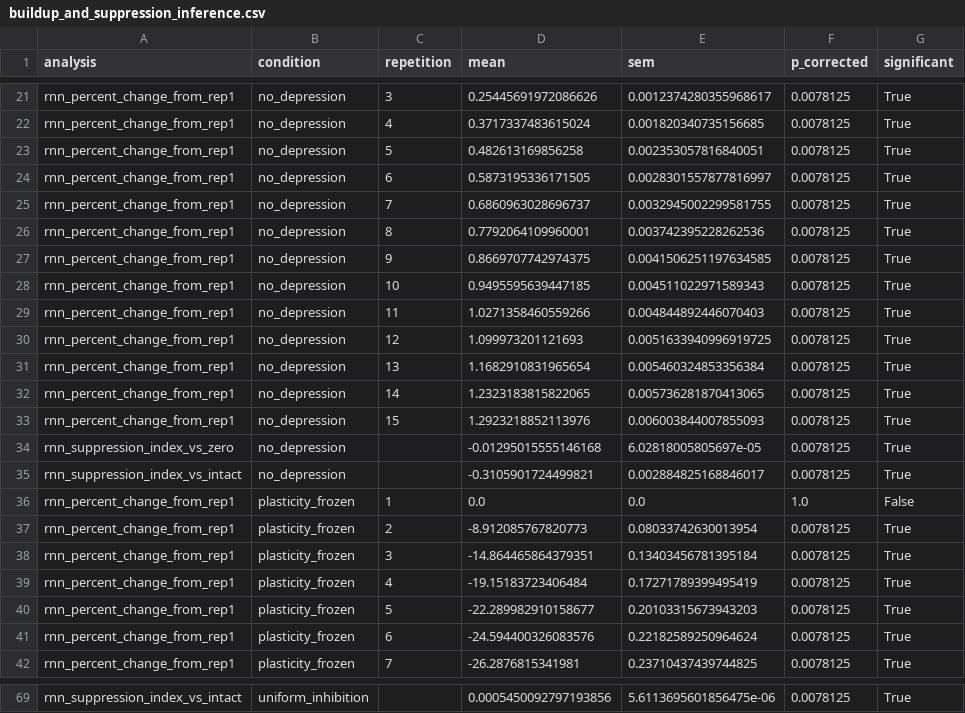
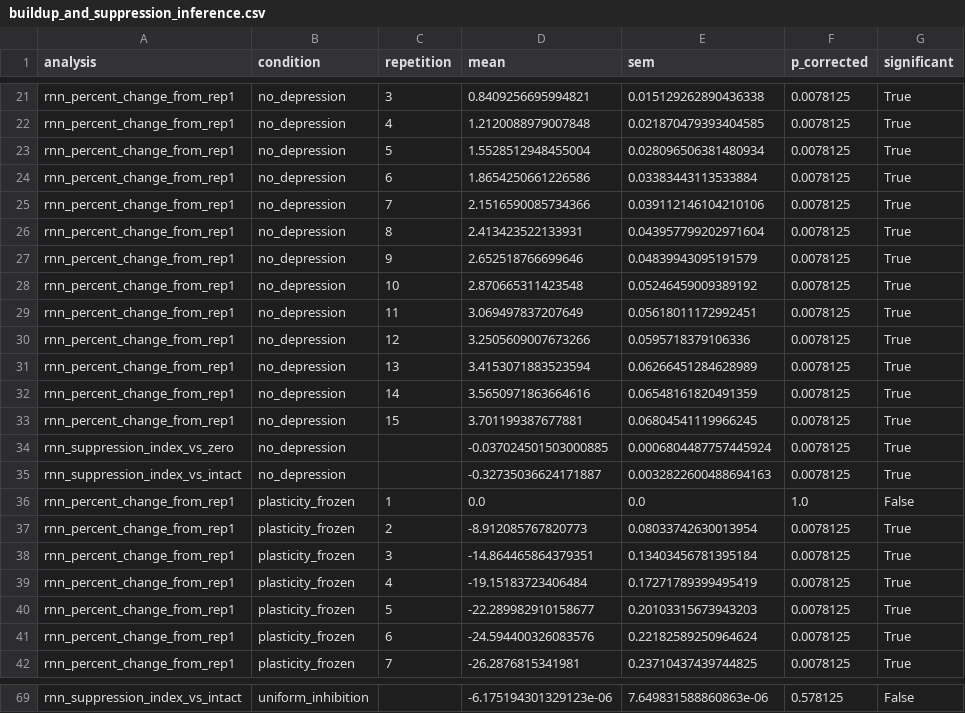
Before and after one commit to MeysamAmirsardari/Rate_RNN, a CSV file: final_figures/figure_2/data/buildup_and_suppression_inference.csv, drawn as a sheet; only a part is shown, gaps mark what is left out; the diff covers the shown part only; the diff names each change by its address in the sheet, - before the commit and + after, or states it on an @@ line.

```diff
--- a/final_figures/figure_2/data/buildup_and_suppression_inference.csv
+++ b/final_figures/figure_2/data/buildup_and_suppression_inference.csv
-D21 (mean): 0.25445691972086626
+D21 (mean): 0.8409256695994821
-E21 (sem): 0.0012374280355968617
+E21 (sem): 0.015129262890436338
-D22 (mean): 0.3717337483615024
+D22 (mean): 1.2120088979007848
-E22 (sem): 0.001820340735156685
+E22 (sem): 0.021870479393404585
-D23 (mean): 0.482613169856258
+D23 (mean): 1.5528512948455004
-E23 (sem): 0.002353057816840051
+E23 (sem): 0.028096506381480934
-D24 (mean): 0.5873195336171505
+D24 (mean): 1.8654250661226586
-E24 (sem): 0.0028301557877816997
+E24 (sem): 0.03383443113533884
-D25 (mean): 0.6860963028696737
+D25 (mean): 2.1516590085734366
-E25 (sem): 0.0032945002299581755
+E25 (sem): 0.039112146104210106
-D26 (mean): 0.7792064109960001
+D26 (mean): 2.413423522133931
-E26 (sem): 0.003742395228262536
+E26 (sem): 0.043957799202971604
-D27 (mean): 0.8669707742974375
+D27 (mean): 2.652518766699646
-E27 (sem): 0.0041506251197634585
+E27 (sem): 0.04839943095191579
-D28 (mean): 0.9495595639447185
+D28 (mean): 2.870665311423548
-E28 (sem): 0.004511022971589343
+E28 (sem): 0.05246459009389192
-D29 (mean): 1.0271358460559266
+D29 (mean): 3.069497837207649
-E29 (sem): 0.004844892446070403
+E29 (sem): 0.05618011172992451
-D30 (mean): 1.099973201121693
+D30 (mean): 3.2505609007673266
-E30 (sem): 0.0051633940996919725
+E30 (sem): 0.0595718379106336
-D31 (mean): 1.1682910831965654
+D31 (mean): 3.4153071883523594
-E31 (sem): 0.005460324853356384
+E31 (sem): 0.06266451284628989
-D32 (mean): 1.2323183815822065
+D32 (mean): 3.5650971863664616
-E32 (sem): 0.005736281870413065
+E32 (sem): 0.06548161820491359
-D33 (mean): 1.2923218852113976
+D33 (mean): 3.701199387677881
-E33 (sem): 0.006003844007855093
+E33 (sem): 0.06804541119966245
-D34 (mean): -0.01295015555146168
+D34 (mean): -0.037024501503000885
-E34 (sem): 6.02818005805697e-05
+E34 (sem): 0.0006804487757445924
-D35 (mean): -0.3105901724499821
+D35 (mean): -0.32735036624171887
-E35 (sem): 0.002884825168846017
+E35 (sem): 0.0032822600488694163
-D69 (mean): 0.0005450092797193856
+D69 (mean): -6.175194301329123e-06
-E69 (sem): 5.6113695601856475e-06
+E69 (sem): 7.649831588860863e-06
-F69 (p_corrected): 0.0078125
+F69 (p_corrected): 0.578125
-G69 (significant): True
+G69 (significant): False
```
Also changed, not shown: 64 edited cells elsewhere in this file, final_figures/figure_2/data/figure_2_erp_clusters.csv, final_figures/figure_2/data/model_figure2_buildup.csv, 17 other files.
